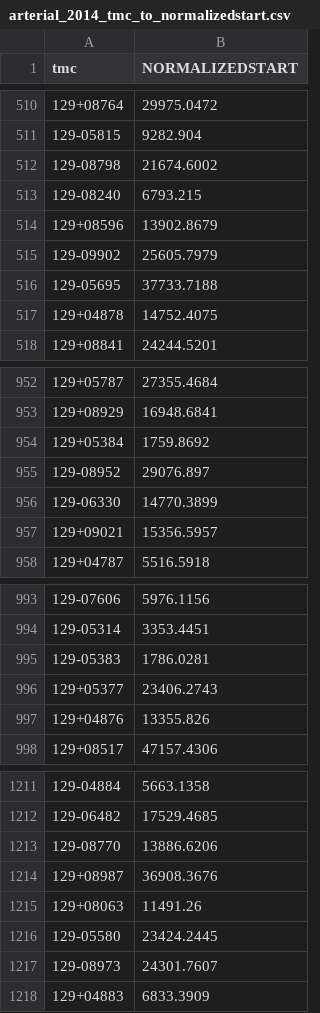
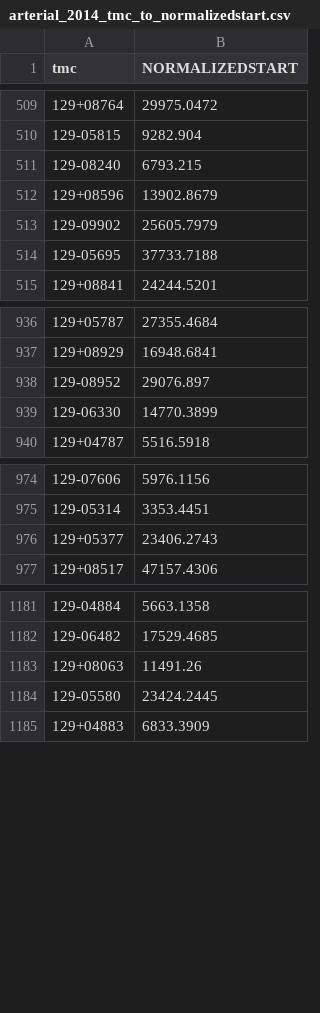
Before and after one commit to CTPSSTAFF/CTPS-DASHBOARD, a CSV file: data/csv/arterial_2014_tmc_to_normalizedstart.csv, drawn as a sheet; only a part is shown, gaps mark what is left out; the diff covers the shown part only.

Commit message:
Removed duplicate entries from this file.

```diff
--- a/data/csv/arterial_2014_tmc_to_normalizedstart.csv
+++ b/data/csv/arterial_2014_tmc_to_normalizedstart.csv
@@ -511,3 +510,2 @@ tmc,NORMALIZEDSTART
 129-05815,9282.904
-129-08798,21674.6002
 129-08240,6793.215
@@ -516,3 +514,2 @@ tmc,NORMALIZEDSTART
 129-05695,37733.7188
-129+04878,14752.4075
 129+08841,24244.5201
@@ -953,6 +937,4 @@ tmc,NORMALIZEDSTART
 129+08929,16948.6841
-129+05384,1759.8692
 129-08952,29076.897
 129-06330,14770.3899
-129+09021,15356.5957
 129+04787,5516.5918
@@ -994,5 +975,3 @@ tmc,NORMALIZEDSTART
 129-05314,3353.4451
-129-05383,1786.0281
 129+05377,23406.2743
-129+04876,13355.826
 129+08517,47157.4306
@@ -1212,7 +1182,4 @@ tmc,NORMALIZEDSTART
 129-06482,17529.4685
-129-08770,13886.6206
-129+08987,36908.3676
 129+08063,11491.26
 129-05580,23424.2445
-129-08973,24301.7607
 129+04883,6833.3909
```
Also changed, not shown: 41 removed rows elsewhere in this file.
